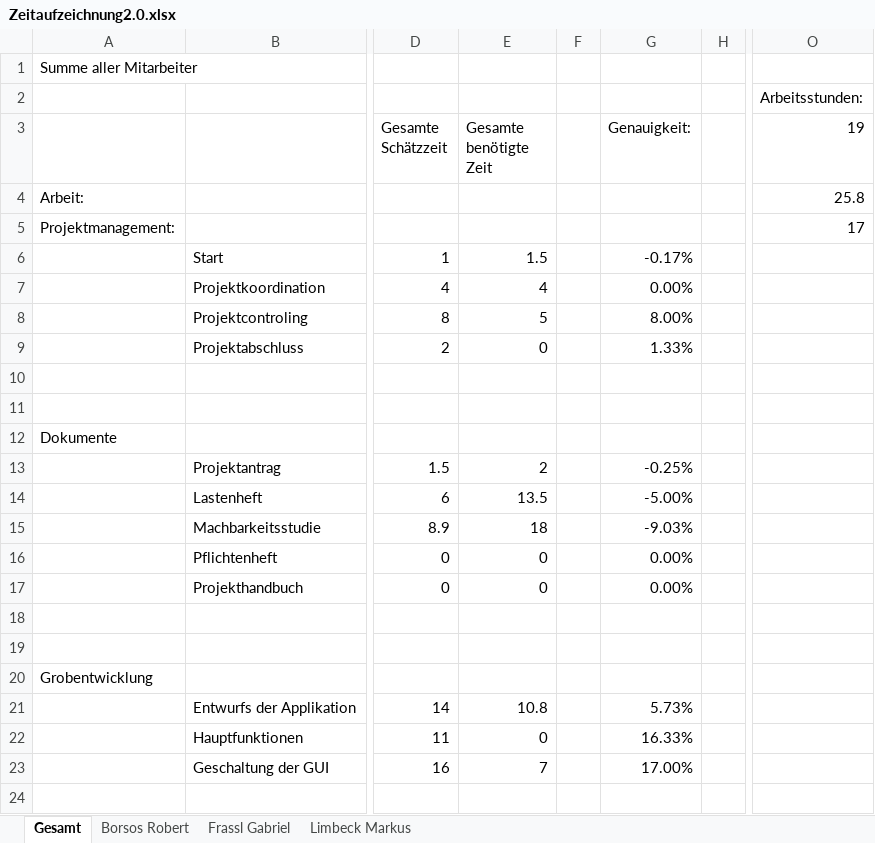
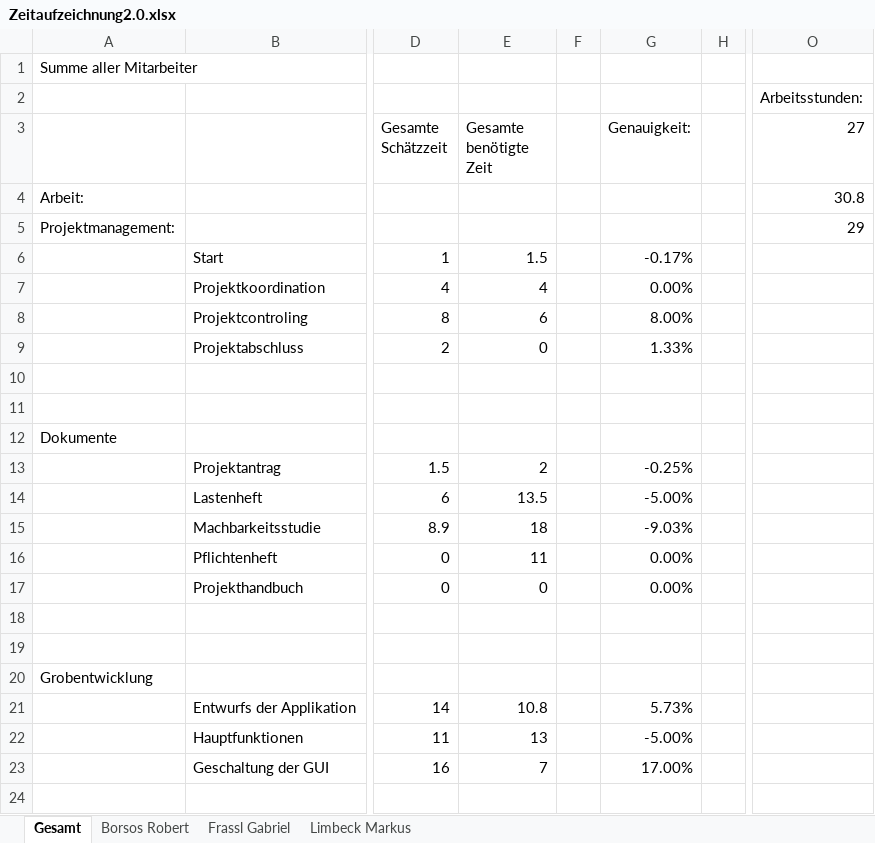
Before and after one commit to GabrielFrassl/School-Quakes, an Excel workbook: Zeitaufzeichnung2.0.xlsx, sheet Gesamt, drawn as a sheet; only a part is shown, gaps mark what is left out; values as stored, in another font and other column widths than the file's, no borders; charts and pictures not drawn; the diff names each change by its address in the sheet, - before the commit and + after, or states it on an @@ line.

```diff
--- a/Zeitaufzeichnung2.0.xlsx (sheet Gesamt)
+++ b/Zeitaufzeichnung2.0.xlsx (sheet Gesamt)
-O3: 19
+O3: 27
-O4 (27): 25.8
+O4 (27): 30.8
-O5 (27): 17
+O5 (27): 29
-E8 (Gesamte benötigte Zeit): 5
+E8 (Gesamte benötigte Zeit): 6
-E16 (Gesamte benötigte Zeit): 0
+E16 (Gesamte benötigte Zeit): 11
-E22 (Gesamte benötigte Zeit): 0
+E22 (Gesamte benötigte Zeit): 13
-G22 (Genauigkeit:): 16.33%
+G22 (Genauigkeit:): -5.00%
```
Also changed, not shown: sheet Borsos Robert, sheet Limbeck Markus, sheet Frassl Gabriel, formulas that keep their value, charts or pictures.
